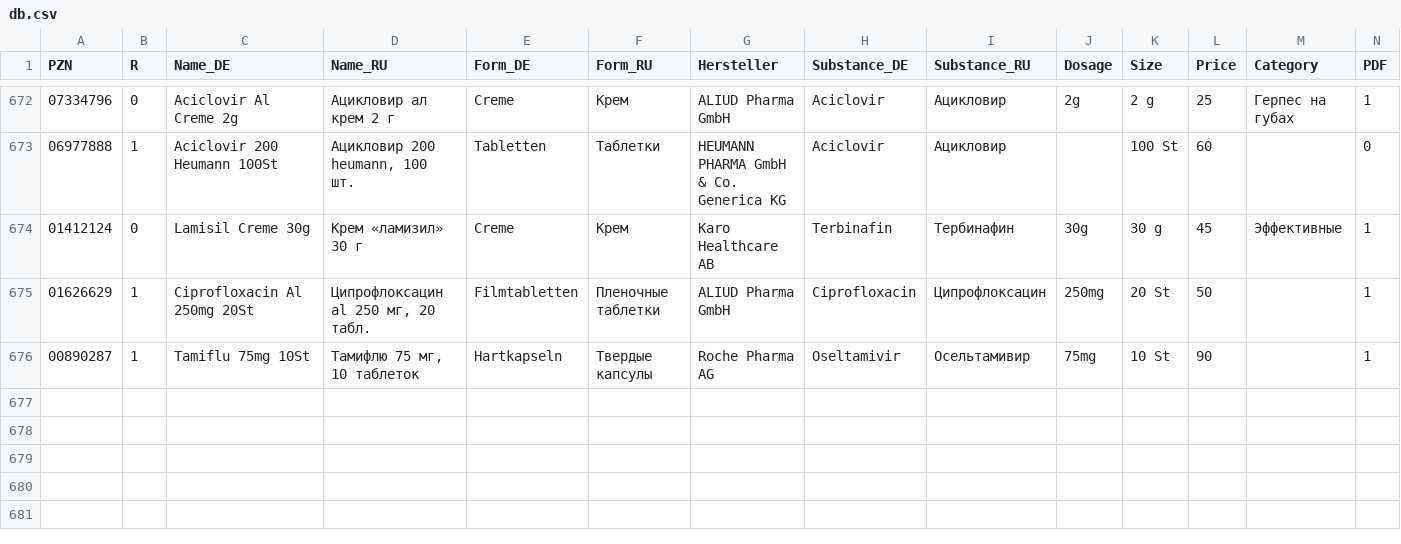
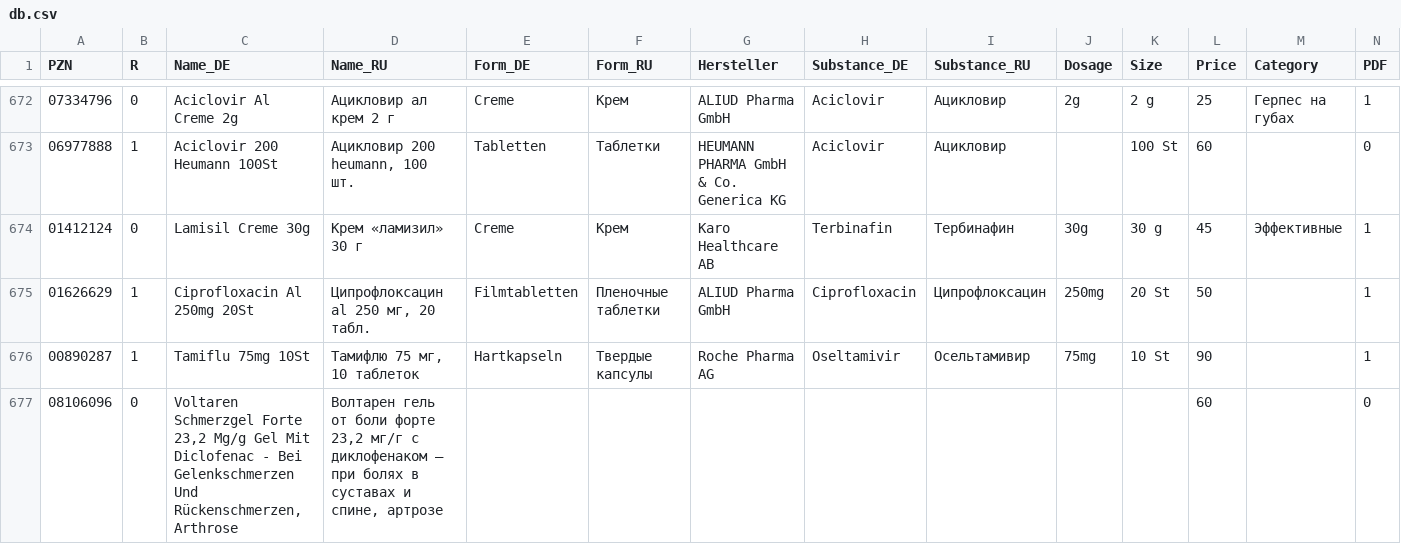
Before and after one commit to gxxmwolf-wq/catalog, a CSV file: db.csv, drawn as a sheet; only a part is shown, gaps mark what is left out; the diff names each change by its address in the sheet, - before the commit and + after, or states it on an @@ line.

Commit message:
Обновление базы PZN (Диск + GitHub) 🚀

```diff
--- a/db.csv
+++ b/db.csv
+row 677: 08106096 | 0 | Voltaren Schmerzgel Forte 23,2 Mg/g Gel Mit Diclofenac - Bei Gelenkschmerzen Und Rückenschmerzen, Arthrose | Волтарен гель от боли форте 23,2 мг/г с диклофенаком — при болях в суставах и спине, артрозе |  |  |  |  |  |  |  | 60 |  | 0
```
